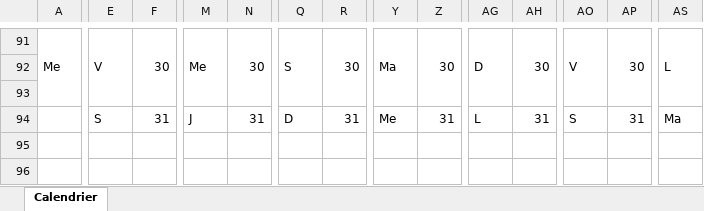
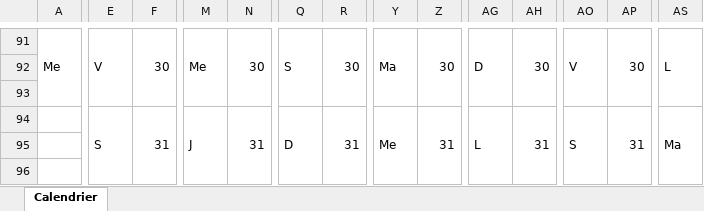
Before and after one commit to Sibalou/caldav-ics-paroisse, an Excel workbook: calendrier-paroissial/Calendrier_paroissial_2026-2027.xlsx, sheet Calendrier, drawn as a sheet; only a part is shown, gaps mark what is left out; values as stored, in another font and other column widths than the file's, no cell formats; removed rows and columns are numbered as before the commit, all else as after; rows hold the shown columns only; the diff covers the shown part only; the diff names each change by its address in the sheet, - before the commit and + after, or states it on an @@ line.

```diff
--- a/calendrier-paroissial/Calendrier_paroissial_2026-2027.xlsx (sheet Calendrier)
+++ b/calendrier-paroissial/Calendrier_paroissial_2026-2027.xlsx (sheet Calendrier)
-A91:A93 merged
+A91:A93 merged
-E91:E93 merged
+E91:E93 merged
-F91:F93 merged
+F91:F93 merged
-M91:M93 merged
+M91:M93 merged
-N91:N93 merged
+N91:N93 merged
-Q91:Q93 merged
+Q91:Q93 merged
-R91:R93 merged
+R91:R93 merged
-Y91:Y93 merged
+Y91:Y93 merged
-Z91:Z93 merged
+Z91:Z93 merged
-AG91:AG93 merged
+AG91:AG93 merged
-AH91:AH93 merged
+AH91:AH93 merged
-AO91:AO93 merged
+AO91:AO93 merged
-AP91:AP93 merged
+AP91:AP93 merged
-AS91:AS93 merged
+AS91:AS93 merged
+row 93: (empty)
+row 94:  | S | 31 | J | 31 | D | 31 | Me | 31 | L | 31 | S | 31 | Ma
-row 94:  | S | 31 | J | 31 | D | 31 | Me | 31 | L | 31 | S | 31 | Ma
+row 96: (empty)
```
Also changed, not shown: 27 edited cells and merged cells elsewhere in this sheet, cell formats, calendrier.xlsx, 3 other files.
